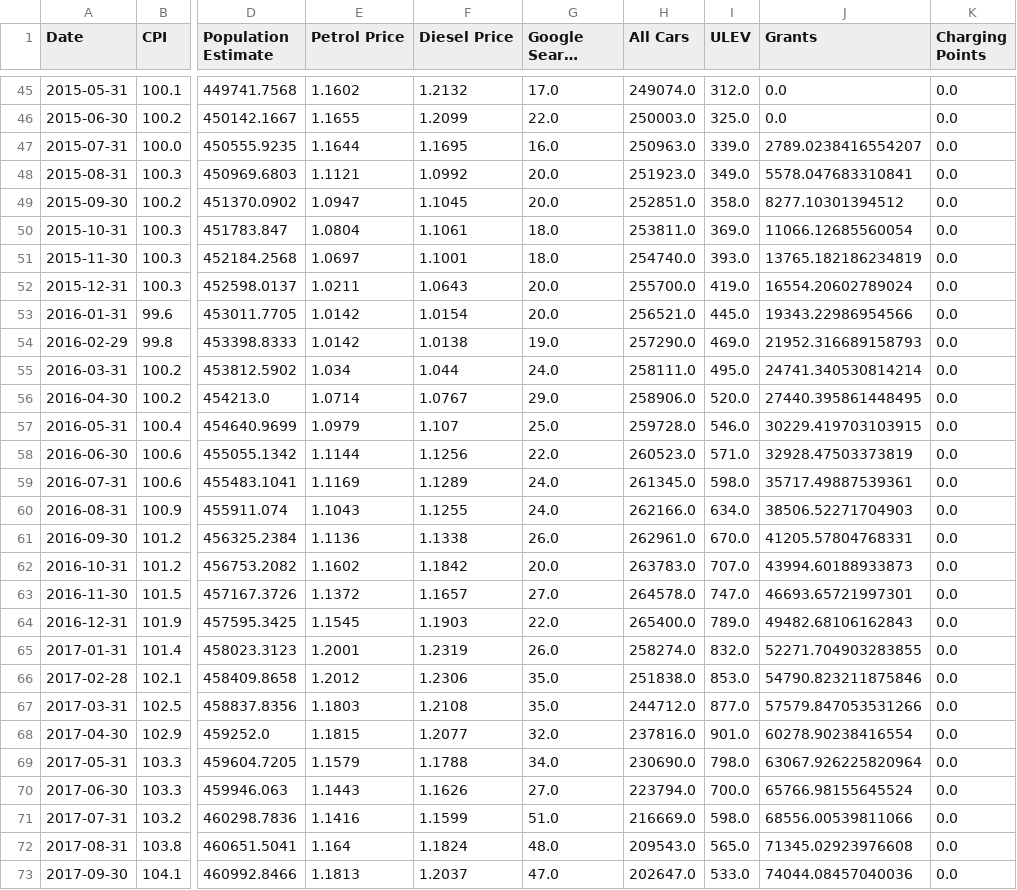
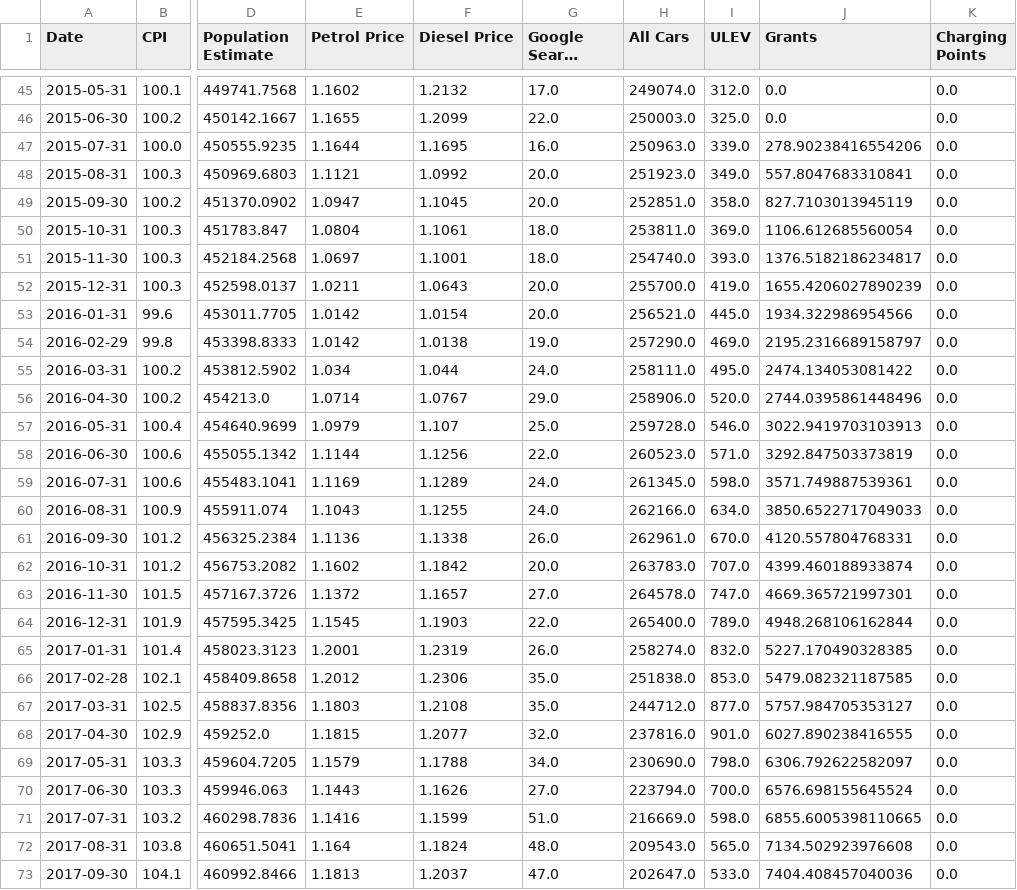
Before and after one commit to Anichan55/Data-Science-Mini-Project, a CSV file: Time Series model for predicting Car sales/VAR model/final_data.csv, drawn as a sheet; only a part is shown, gaps mark what is left out; long unchanged cells end in …; the diff covers the shown part only; the diff names each change by its address in the sheet, - before the commit and + after, or states it on an @@ line.

Commit message:
Update final_data.csv

```diff
--- a/Time Series model for predicting Car sales/VAR model/final_data.csv
+++ b/Time Series model for predicting Car sales/VAR model/final_data.csv
-J47 (Grants): 2789.0238416554207
+J47 (Grants): 278.90238416554206
-J48 (Grants): 5578.047683310841
+J48 (Grants): 557.8047683310841
-J49 (Grants): 8277.10301394512
+J49 (Grants): 827.7103013945119
-J50 (Grants): 11066.12685560054
+J50 (Grants): 1106.612685560054
-J51 (Grants): 13765.182186234819
+J51 (Grants): 1376.5182186234817
-J52 (Grants): 16554.20602789024
+J52 (Grants): 1655.4206027890239
-J53 (Grants): 19343.22986954566
+J53 (Grants): 1934.322986954566
-J54 (Grants): 21952.316689158793
+J54 (Grants): 2195.2316689158797
-J55 (Grants): 24741.340530814214
+J55 (Grants): 2474.134053081422
-J56 (Grants): 27440.395861448495
+J56 (Grants): 2744.0395861448496
-J57 (Grants): 30229.419703103915
+J57 (Grants): 3022.9419703103913
-J58 (Grants): 32928.47503373819
+J58 (Grants): 3292.847503373819
-J59 (Grants): 35717.49887539361
+J59 (Grants): 3571.749887539361
-J60 (Grants): 38506.52271704903
+J60 (Grants): 3850.6522717049033
-J61 (Grants): 41205.57804768331
+J61 (Grants): 4120.557804768331
-J62 (Grants): 43994.60188933873
+J62 (Grants): 4399.460188933874
-J63 (Grants): 46693.65721997301
+J63 (Grants): 4669.365721997301
-J64 (Grants): 49482.68106162843
+J64 (Grants): 4948.268106162844
-J65 (Grants): 52271.704903283855
+J65 (Grants): 5227.170490328385
-J66 (Grants): 54790.823211875846
+J66 (Grants): 5479.082321187585
-J67 (Grants): 57579.847053531266
+J67 (Grants): 5757.984705353127
-J68 (Grants): 60278.90238416554
+J68 (Grants): 6027.890238416555
-J69 (Grants): 63067.926225820964
+J69 (Grants): 6306.792622582097
-J70 (Grants): 65766.98155645524
+J70 (Grants): 6576.698155645524
-J71 (Grants): 68556.00539811066
+J71 (Grants): 6855.6005398110665
-J72 (Grants): 71345.02923976608
+J72 (Grants): 7134.502923976608
-J73 (Grants): 74044.08457040036
+J73 (Grants): 7404.408457040036
```
Also changed, not shown: 46 edited cells elsewhere in this file.
